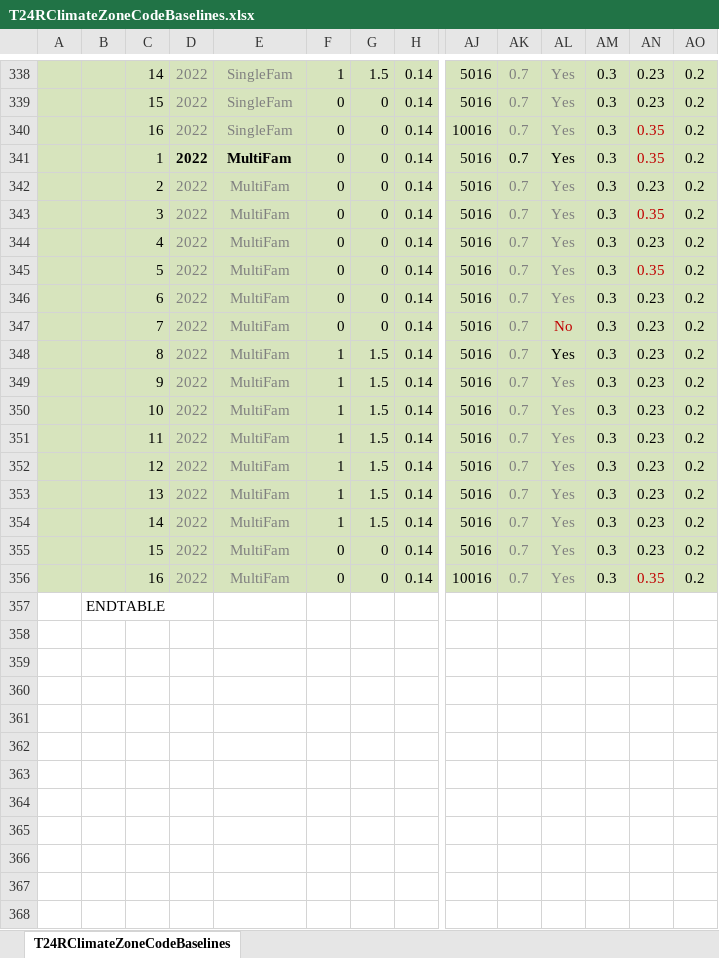
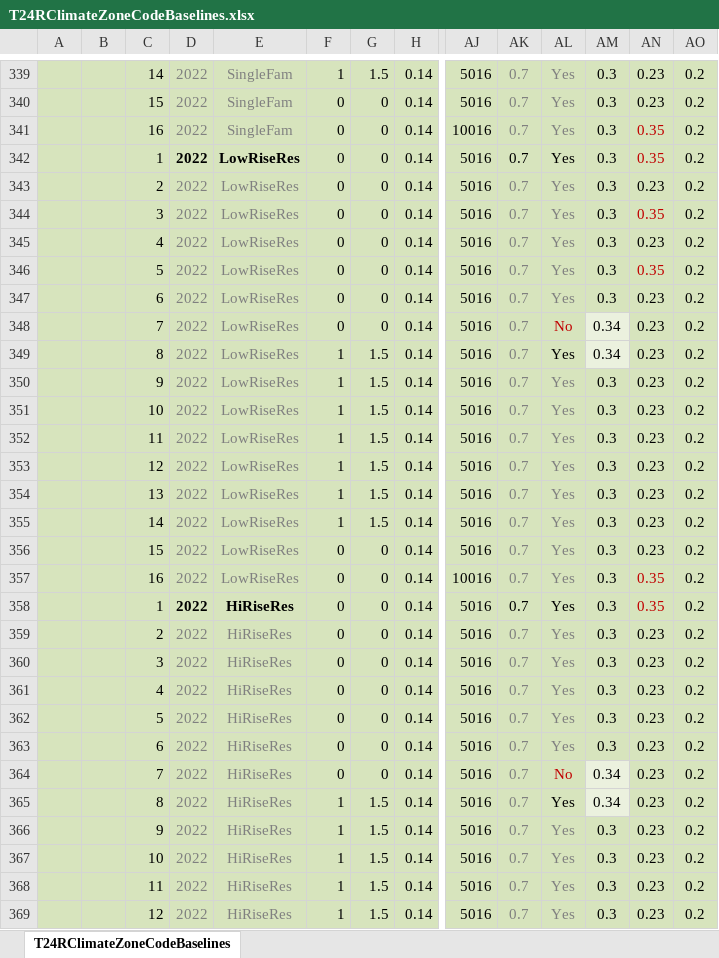
Before and after one commit to NOR-Codes-Stds/CBECC, an Excel workbook: RulesetDev/Rulesets/shared/T24RClimateZoneCodeBaselines.xlsx, sheet T24RClimateZoneCodeBaselines, drawn as a sheet; only a part is shown, gaps mark what is left out; the shorter side is filled out with more unchanged rows; values as stored, in another font and other column widths than the file's, no borders; addresses are those after the commit; rows hold the shown columns only; the diff covers the shown part only; the diff names each change by its address in the sheet, - before the commit and + after, or states it on an @@ line.

```diff
--- a/RulesetDev/Rulesets/shared/T24RClimateZoneCodeBaselines.xlsx (sheet T24RClimateZoneCodeBaselines)
+++ b/RulesetDev/Rulesets/shared/T24RClimateZoneCodeBaselines.xlsx (sheet T24RClimateZoneCodeBaselines)
-E342:E357: MultiFam
+E342:E357: LowRiseRes
-AM348:AM349: 0.3
+AM348:AM349: 0.34
-AM348:AM349 fill: #D7E4BD
+AM348:AM349 fill: #EBF1DE
+row 358:  |  | 1 | 2022 | HiRiseRes | 0 | 0 | 0.14 | 5016 | 0.7 | Yes | 0.3 | 0.35 | 0.2
+row 359:  |  | 2 | 2022 | HiRiseRes | 0 | 0 | 0.14 | 5016 | 0.7 | Yes | 0.3 | 0.23 | 0.2
+row 360:  |  | 3 | 2022 | HiRiseRes | 0 | 0 | 0.14 | 5016 | 0.7 | Yes | 0.3 | 0.23 | 0.2
+row 361:  |  | 4 | 2022 | HiRiseRes | 0 | 0 | 0.14 | 5016 | 0.7 | Yes | 0.3 | 0.23 | 0.2
+row 362:  |  | 5 | 2022 | HiRiseRes | 0 | 0 | 0.14 | 5016 | 0.7 | Yes | 0.3 | 0.23 | 0.2
+row 363:  |  | 6 | 2022 | HiRiseRes | 0 | 0 | 0.14 | 5016 | 0.7 | Yes | 0.3 | 0.23 | 0.2
+row 364:  |  | 7 | 2022 | HiRiseRes | 0 | 0 | 0.14 | 5016 | 0.7 | No | 0.34 | 0.23 | 0.2
+row 365:  |  | 8 | 2022 | HiRiseRes | 1 | 1.5 | 0.14 | 5016 | 0.7 | Yes | 0.34 | 0.23 | 0.2
+row 366:  |  | 9 | 2022 | HiRiseRes | 1 | 1.5 | 0.14 | 5016 | 0.7 | Yes | 0.3 | 0.23 | 0.2
+row 367:  |  | 10 | 2022 | HiRiseRes | 1 | 1.5 | 0.14 | 5016 | 0.7 | Yes | 0.3 | 0.23 | 0.2
+row 368:  |  | 11 | 2022 | HiRiseRes | 1 | 1.5 | 0.14 | 5016 | 0.7 | Yes | 0.3 | 0.23 | 0.2
+row 369:  |  | 12 | 2022 | HiRiseRes | 1 | 1.5 | 0.14 | 5016 | 0.7 | Yes | 0.3 | 0.23 | 0.2
```
Also changed, not shown: 5 added rows and 1 edited cell elsewhere in this sheet, formulas that keep their value, RulesetDev/Rulesets/shared/T24RCustomStdDesign.xlsx, 15 other files.
